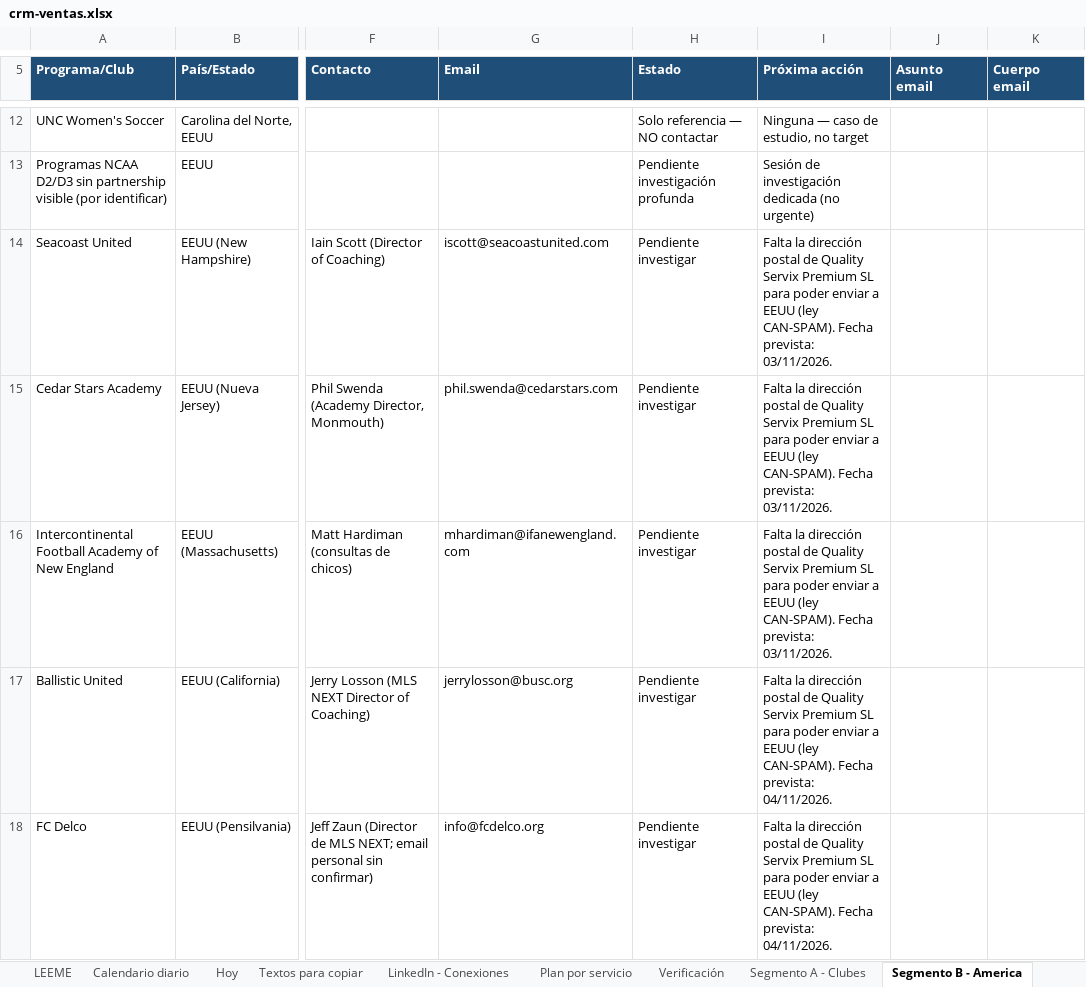
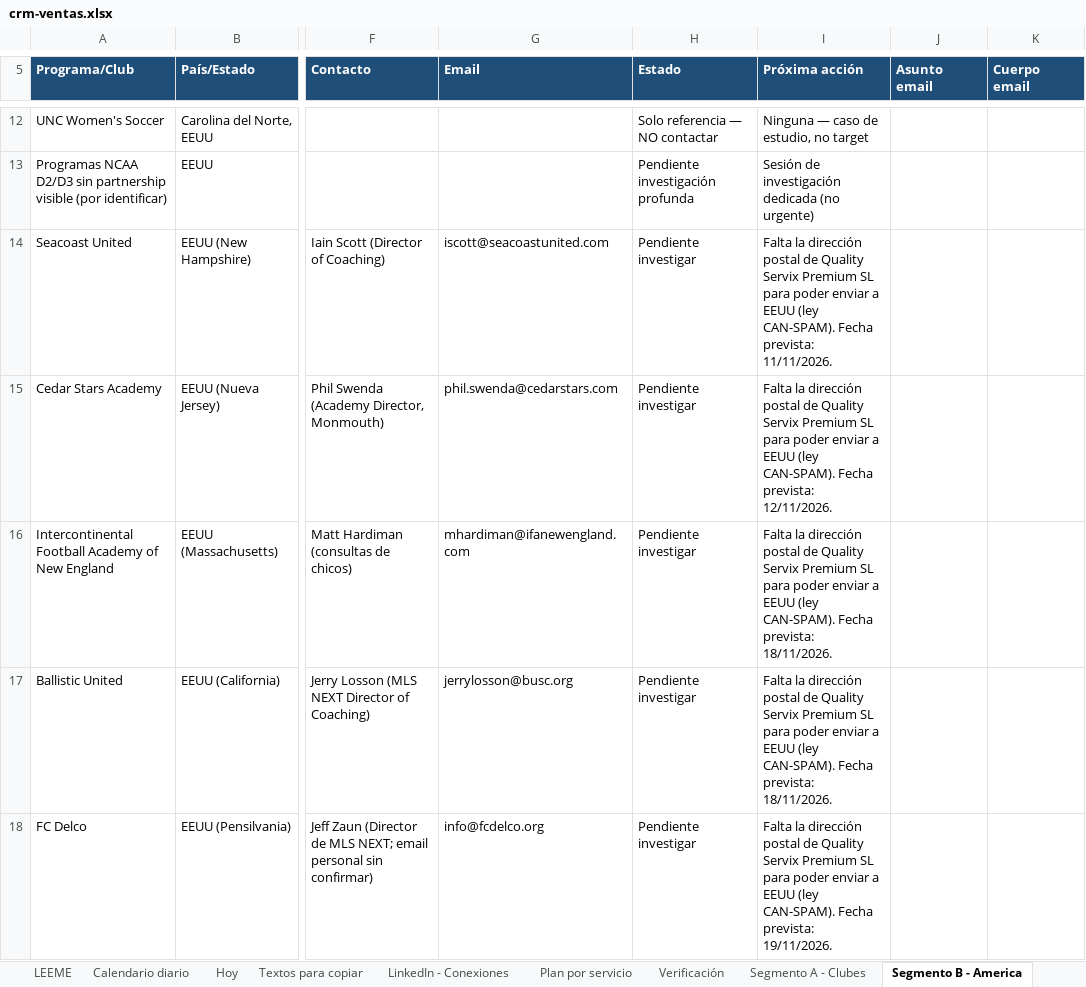
Before and after one commit to Joelmv10/always-up-os, an Excel workbook: 01-clients/crm-ventas.xlsx, sheet Segmento B - America, drawn as a sheet; only a part is shown, gaps mark what is left out; values as stored, in another font and other column widths than the file's, no borders; the diff covers the shown part only; the diff names each change by its address in the sheet, - before the commit and + after, or states it on an @@ line.

```diff
--- a/01-clients/crm-ventas.xlsx (sheet Segmento B - America)
+++ b/01-clients/crm-ventas.xlsx (sheet Segmento B - America)
-I14 (Próxima acción): …Fecha prevista: 03/11/2026.
+I14 (Próxima acción): …Fecha prevista: 11/11/2026.
-I15 (Próxima acción): …Fecha prevista: 03/11/2026.
+I15 (Próxima acción): …Fecha prevista: 12/11/2026.
-I16 (Próxima acción): …Fecha prevista: 03/11/2026.
+I16 (Próxima acción): …Fecha prevista: 18/11/2026.
-I17 (Próxima acción): …Fecha prevista: 04/11/2026.
+I17 (Próxima acción): …Fecha prevista: 18/11/2026.
-I18 (Próxima acción): …Fecha prevista: 04/11/2026.
+I18 (Próxima acción): …Fecha prevista: 19/11/2026.
```
Also changed, not shown: 5 added rows and 9 edited cells elsewhere in this sheet, sheet Calendario diario, sheet Textos para copiar, sheet Segmento A - Clubes, sheet Verificación, sheet LinkedIn - Conexiones, sheet Oportunidades y notas, 1 more sheet, 6 other files.
